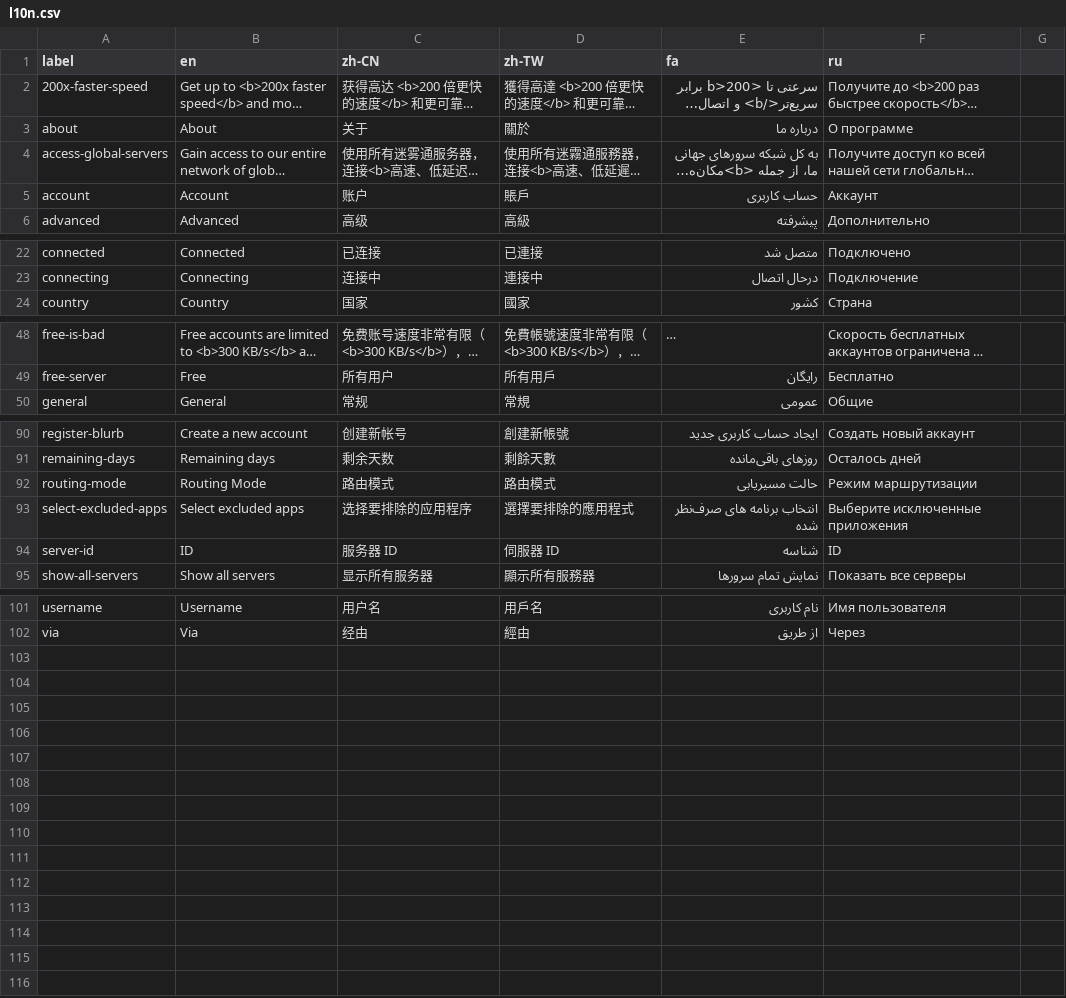
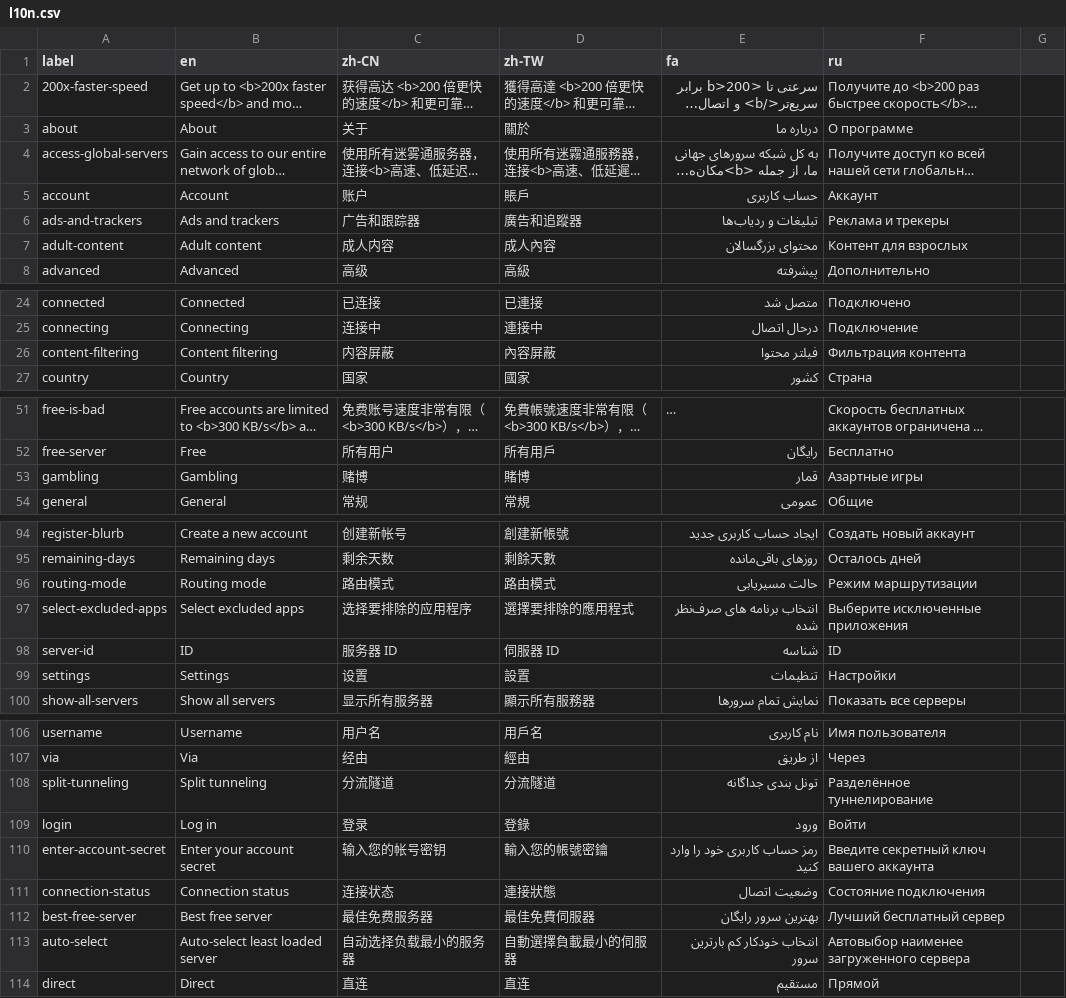
Before and after one commit to geph-official/gephgui, a CSV file: src/lib/l10n.csv, drawn as a sheet; only a part is shown, gaps mark what is left out; long unchanged cells end in …; addresses are those after the commit; the diff names each change by its address in the sheet, - before the commit and + after, or states it on an @@ line.

```diff
--- a/src/lib/l10n.csv
+++ b/src/lib/l10n.csv
+row 6: ads-and-trackers | Ads and trackers | 广告和跟踪器 | 廣告和追蹤器 | تبلیغات و ردیاب‌ها | Реклама и трекеры
+row 7: adult-content | Adult content | 成人内容 | 成人內容 | محتوای بزرگسالان | Контент для взрослых
+row 26: content-filtering | Content filtering | 内容屏蔽 | 內容屏蔽 | فیلتر محتوا | Фильтрация контента
+row 53: gambling | Gambling | 赌博 | 賭博 | قمار | Азартные игры
-B96 (en): Routing Mode
+B96 (en): Routing mode
+row 99: settings | Settings | 设置 | 設置 | تنظیمات | Настройки
+row 108: split-tunneling | Split tunneling | 分流隧道 | 分流隧道 | تونل بندی جداگانه | Разделённое туннелирование
+row 109: login | Log in | 登录 | 登錄 | ورود | Войти
+row 110: enter-account-secret | Enter your account secret | 输入您的帐号密钥 | 輸入您的帳號密鑰 | رمز حساب کاربری خود را وارد کنید | Введите секретный ключ вашего аккаунта
+row 111: connection-status | Connection status | 连接状态 | 連接狀態 | وضعیت اتصال | Состояние подключения
+row 112: best-free-server | Best free server | 最佳免费服务器 | 最佳免費伺服器 | بهترین سرور رایگان | Лучший бесплатный сервер
+row 113: auto-select | Auto-select least loaded server | 自动选择负载最小的服务器 | 自動選擇負載最小的伺服器 | انتخاب خودکار کم بارترین سرور | Автовыбор наименее загруженного сервера
+row 114: direct | Direct | 直连 | 直连 | مستقیم | Прямой
```
Also changed, not shown: 16 other files.
